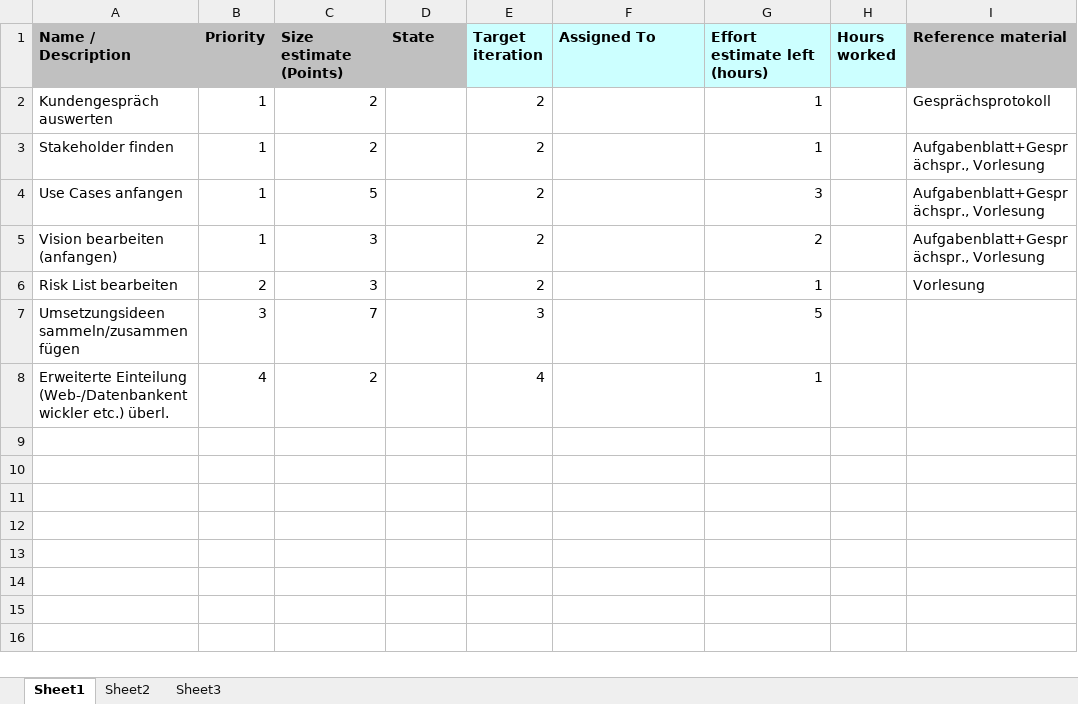
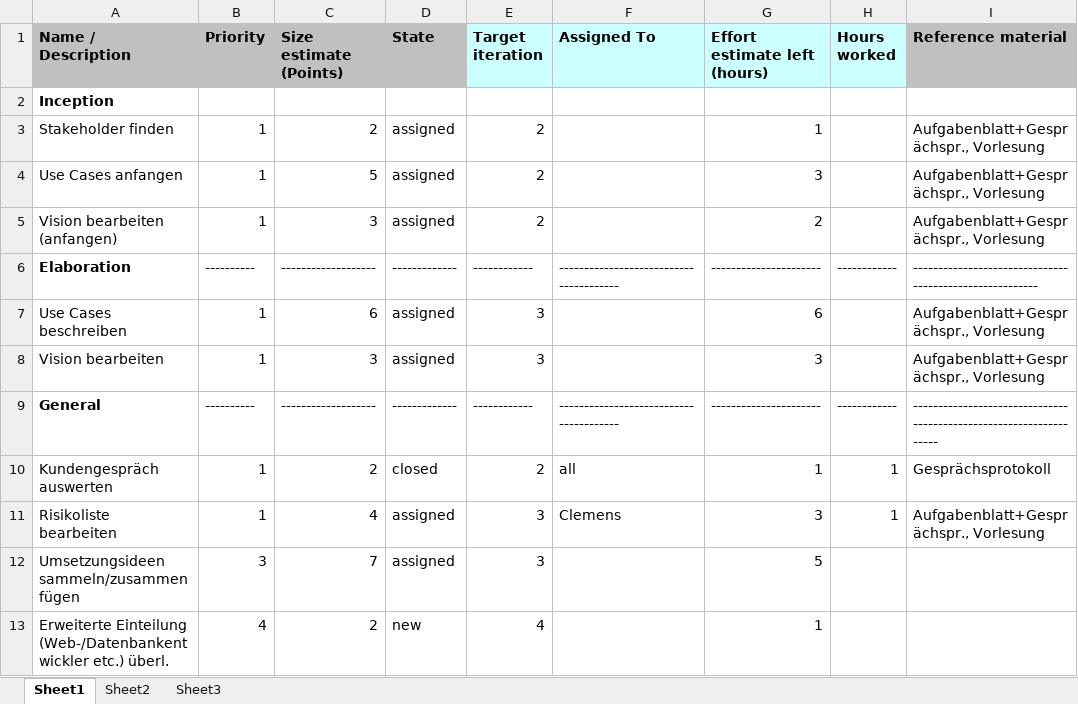
Before and after one commit to senorfelipe/Wetterstation, an Excel workbook: project_docs/work_items_list.xlsx, sheet Sheet1, drawn as a sheet; values as stored, in another font and other column widths than the file's, no borders; charts and pictures not drawn; removed rows and columns are numbered as before the commit, all else as after; the diff names each change by its address in the sheet, - before the commit and + after, or states it on an @@ line.

Commit message:
Add Iterationsplan 3 + minor changes

```diff
--- a/project_docs/work_items_list.xlsx (sheet Sheet1)
+++ b/project_docs/work_items_list.xlsx (sheet Sheet1)
-row 2: Kundengespräch auswerten | 1 | 2 |  | 2 |  | 1 |  | Gesprächsprotokoll
+row 2: Inception
-D3:D5 (State): (empty)
+D3:D5 (State): assigned
-row 6: Risk List bearbeiten | 2 | 3 |  | 2 |  | 1 |  | Vorlesung
+row 6: Elaboration | ---------- | ------------------- | ------------- | ------------ | --------------------------------------- | ---------------------- | ------------ | --------------------------------------------------------
+row 7: Use Cases beschreiben | 1 | 6 | assigned | 3 |  | 6 |  | Aufgabenblatt+Gesprächspr., Vorlesung
+row 8: Vision bearbeiten | 1 | 3 | assigned | 3 |  | 3 |  | Aufgabenblatt+Gesprächspr., Vorlesung
+row 9: General | ---------- | ------------------- | ------------- | ------------ | --------------------------------------- | ---------------------- | ------------ | -------------------------------------------------------------------
+row 10: Kundengespräch auswerten | 1 | 2 | closed | 2 | all | 1 | 1 | Gesprächsprotokoll
+row 11: Risikoliste bearbeiten | 1 | 4 | assigned | 3 | Clemens | 3 | 1 | Aufgabenblatt+Gesprächspr., Vorlesung
-D12 (State): (empty)
+D12 (State): assigned
-D13 (State): (empty)
+D13 (State): new
```
Also changed, not shown: charts or pictures, 3 other files.
